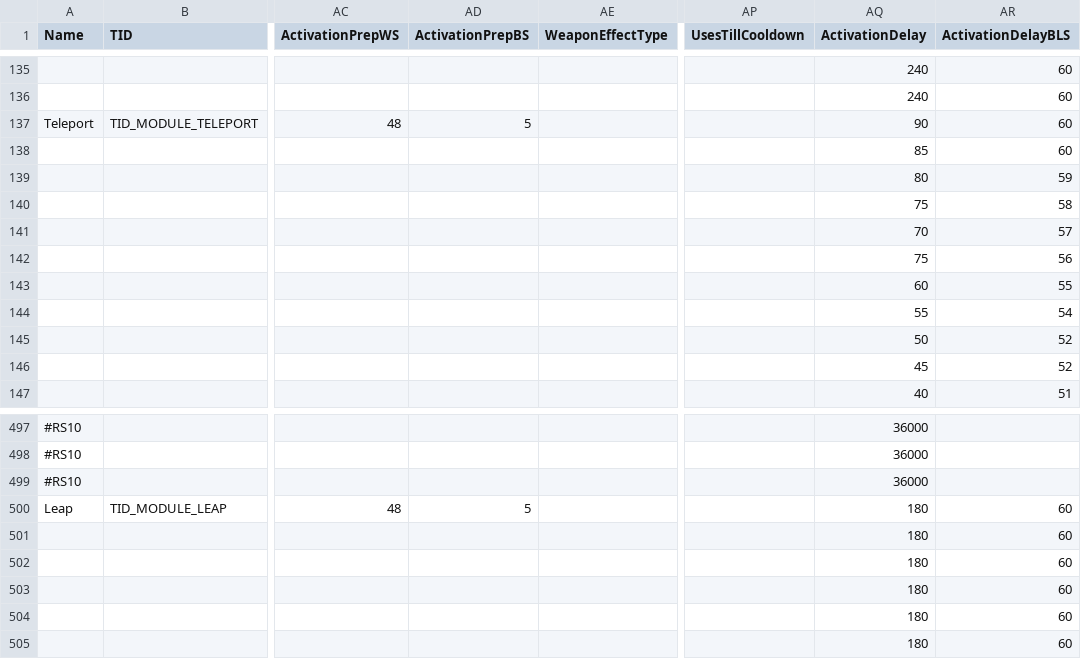
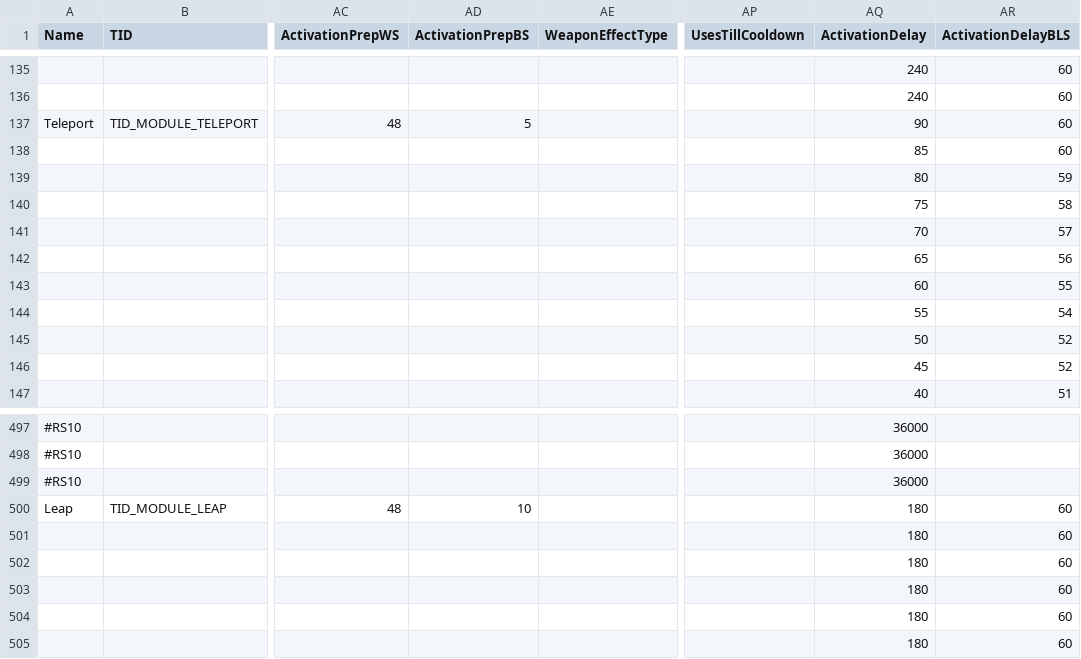
Before and after one commit to userXinos/HadesSpace, a CSV file: parser/raw/modules.csv, drawn as a sheet; only a part is shown, gaps mark what is left out; the diff names each change by its address in the sheet, - before the commit and + after, or states it on an @@ line.

```diff
--- a/parser/raw/modules.csv
+++ b/parser/raw/modules.csv
-AQ142 (ActivationDelay): 75
+AQ142 (ActivationDelay): 65
-AD500 (ActivationPrepBS): 5
+AD500 (ActivationPrepBS): 10
```
Also changed, not shown: 1 other file.
